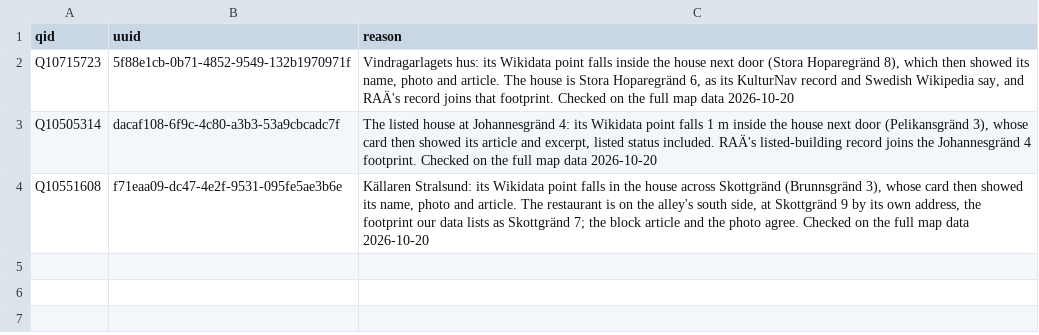
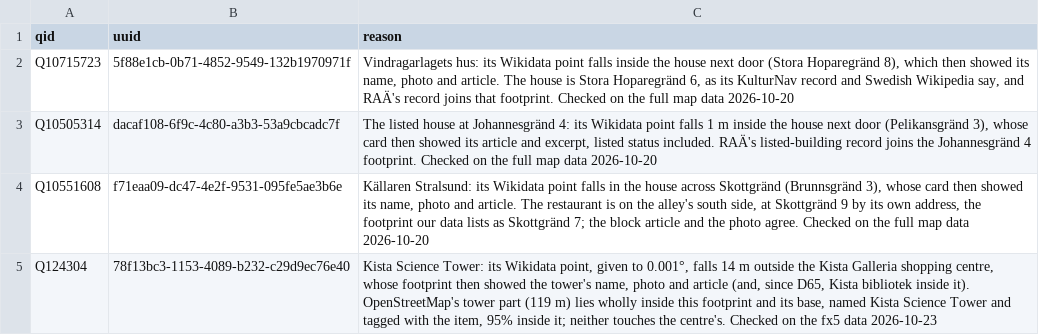
Before and after one commit to amirelion/husforhus, a CSV file: pipeline/wiki_pins.csv, drawn as a sheet.

Commit message:
AB Stadsholmen's fact sheets date 59 Gamla stan buildings, the last museums are found by name, Historiska museet's card is named for the museum, and a turn button switches a drag from moving the map to turning it (data v20261023-fx6)

```diff
--- a/pipeline/wiki_pins.csv
+++ b/pipeline/wiki_pins.csv
@@ -4 +4,2 @@ Q10505314,dacaf108-6f9c-4c80-a3b3-53a9cbcadc7f,"The listed house at Johannesgrä
 Q10551608,f71eaa09-dc47-4e2f-9531-095fe5ae3b6e,"Källaren Stralsund: its Wikidata point falls in the house across Skottgränd (Brunnsgränd 3), whose card then showed its name, photo and article. The restaurant is on the alley's south side, at Skottgränd 9 by its own address, the footprint our data lists as Skottgränd 7; the block article and the photo agree. Checked on the full map data 2026-10-20"
+Q124304,78f13bc3-1153-4089-b232-c29d9ec76e40,"Kista Science Tower: its Wikidata point, given to 0.001°, falls 14 m outside the Kista Galleria shopping centre, whose footprint then showed the tower's name, photo and article (and, since D65, Kista bibliotek inside it). OpenStreetMap's tower part (119 m) lies wholly inside this footprint and its base, named Kista Science Tower and tagged with the item, 95% inside it; neither touches the centre's. Checked on the fx5 data 2026-10-23"
```
Also changed, not shown: pipeline/contributions.csv, 47 other files.
